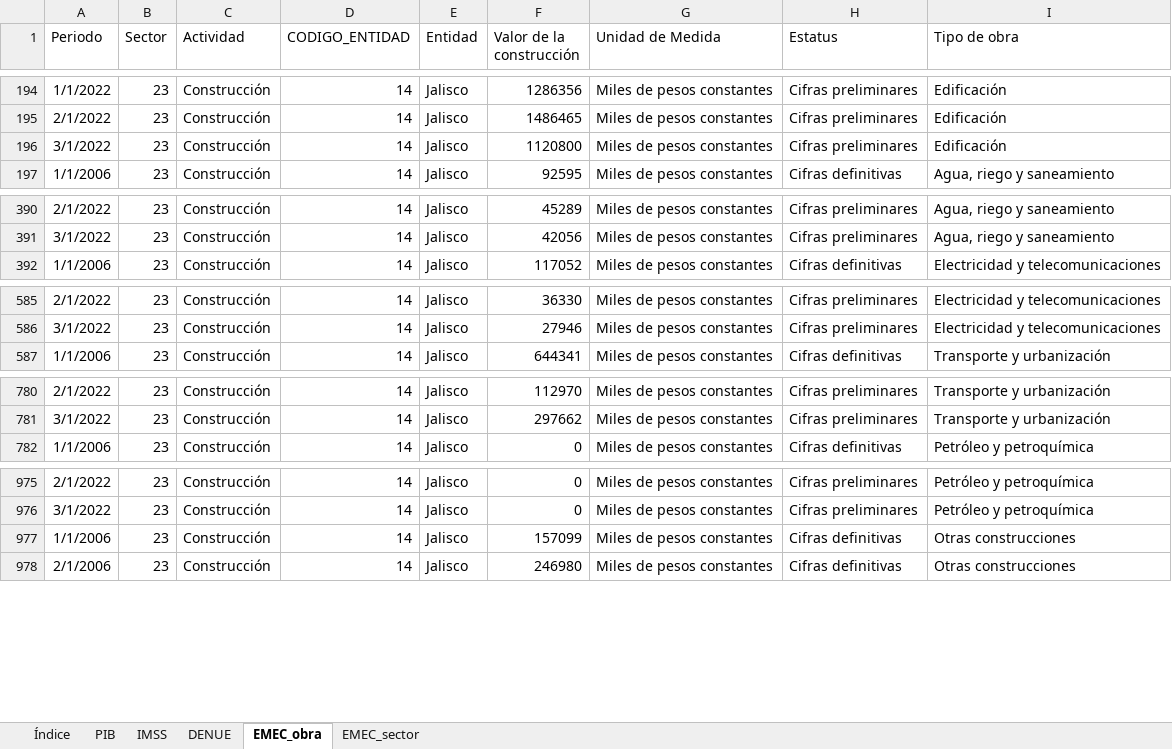
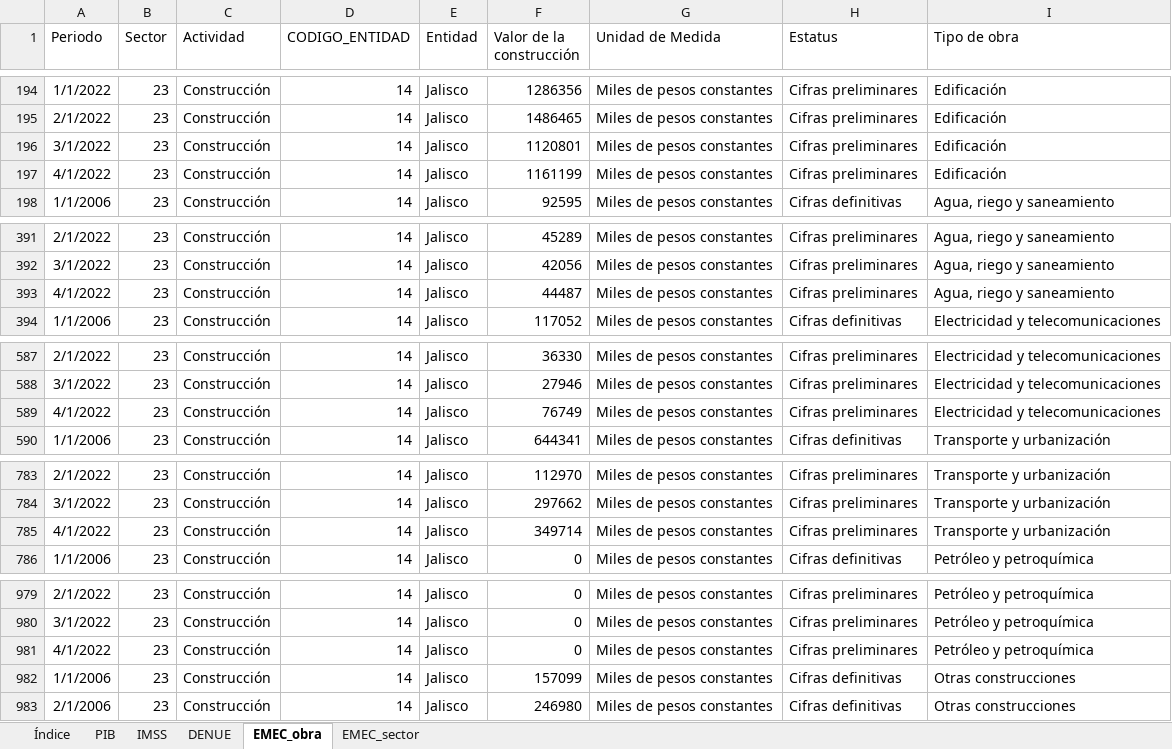
Before and after one commit to DIEEF/SEJ, an Excel workbook: sej_datos/BD_SECTOR_CONSTRUCCION.xlsx, sheet EMEC_obra, drawn as a sheet; only a part is shown, gaps mark what is left out; values as stored, in another font and other column widths than the file's, no borders; the diff covers the shown part only; the diff names each change by its address in the sheet, - before the commit and + after, or states it on an @@ line.

```diff
--- a/sej_datos/BD_SECTOR_CONSTRUCCION.xlsx (sheet EMEC_obra)
+++ b/sej_datos/BD_SECTOR_CONSTRUCCION.xlsx (sheet EMEC_obra)
-F196 (Valor de la construcción): 1120800
+F196 (Valor de la construcción): 1120801
+row 197: 4/1/2022 | 23 | Construcción | 14 | Jalisco | 1161199 | Miles de pesos constantes | Cifras preliminares | Edificación
+row 393: 4/1/2022 | 23 | Construcción | 14 | Jalisco | 44487 | Miles de pesos constantes | Cifras preliminares | Agua, riego y saneamiento
+row 589: 4/1/2022 | 23 | Construcción | 14 | Jalisco | 76749 | Miles de pesos constantes | Cifras preliminares | Electricidad y telecomunicaciones
+row 785: 4/1/2022 | 23 | Construcción | 14 | Jalisco | 349714 | Miles de pesos constantes | Cifras preliminares | Transporte y urbanización
+row 981: 4/1/2022 | 23 | Construcción | 14 | Jalisco | 0 | Miles de pesos constantes | Cifras preliminares | Petróleo y petroquímica
```
Also changed, not shown: 1 added row and 23 edited cells elsewhere in this sheet, sheet DENUE, sheet EMEC_sector, sheet Índice, 9 other files.
